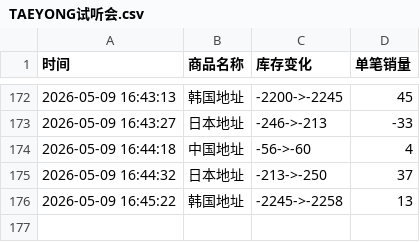
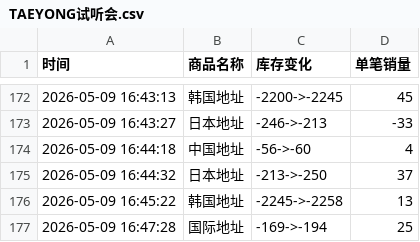
Before and after one commit to yuiki001/TAEYONG_k4, a CSV file: TAEYONG试听会.csv, drawn as a sheet; only a part is shown, gaps mark what is left out; the diff names each change by its address in the sheet, - before the commit and + after, or states it on an @@ line.

Commit message:
自动更新数据 2026-05-09 16:47:28

```diff
--- a/TAEYONG试听会.csv
+++ b/TAEYONG试听会.csv
+row 177: 2026-05-09 16:47:28 | 国际地址 | -169->-194 | 25
```
